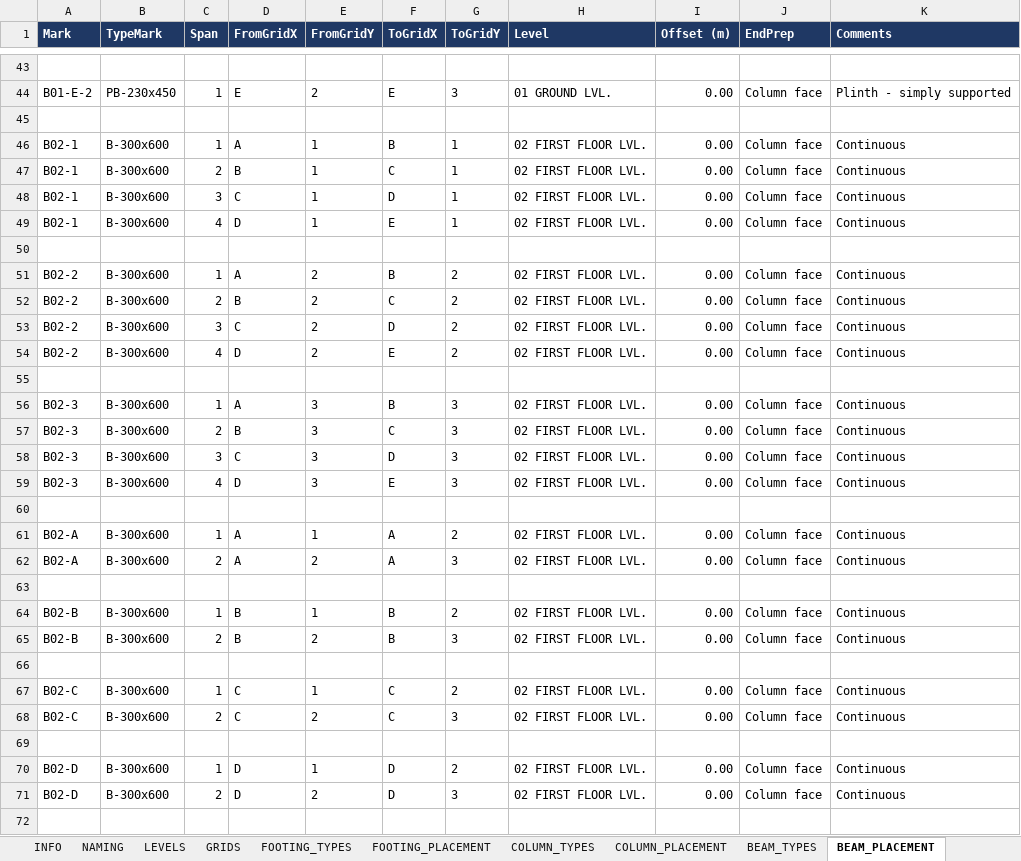
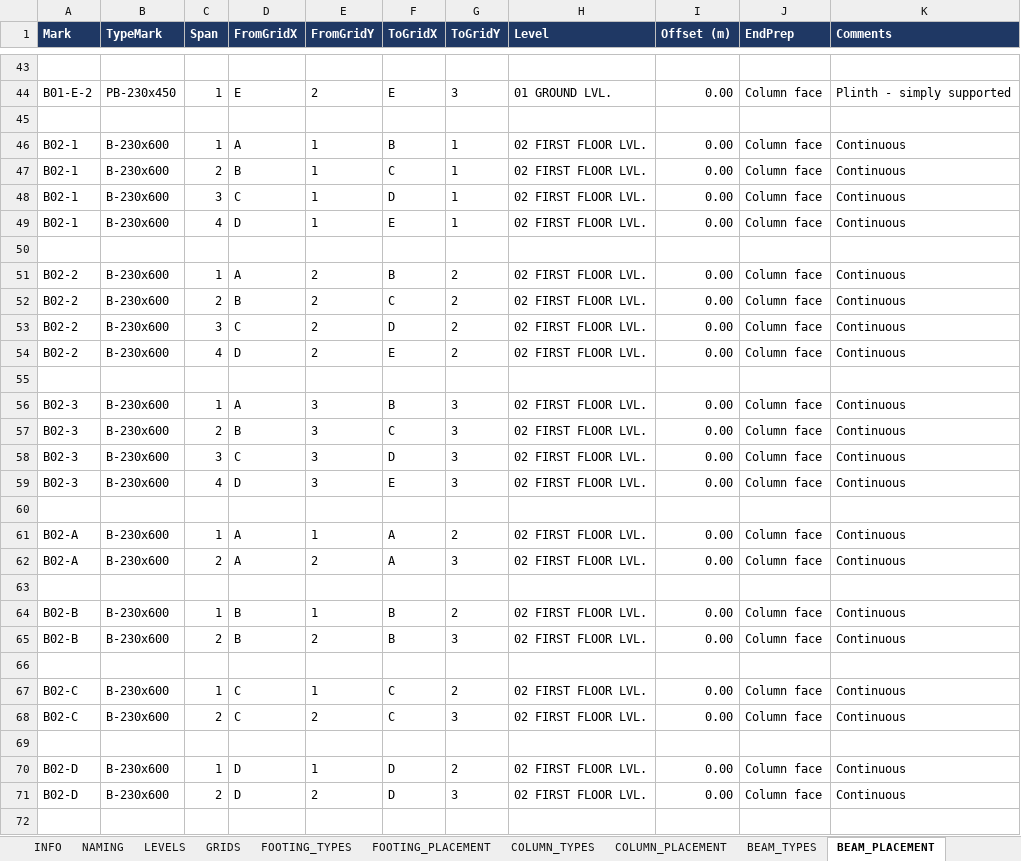
Before and after one commit to Zxaidman/AnnoGeeToolkit, an Excel workbook: bridge/excel/AnonGee_Sample_Project.xlsm, sheet BEAM_PLACEMENT, drawn as a sheet; only a part is shown, gaps mark what is left out; values as stored, in another font and other column widths than the file's, no borders; the diff covers the shown part only; the diff names each change by its address in the sheet, - before the commit and + after, or states it on an @@ line.

```diff
--- a/bridge/excel/AnonGee_Sample_Project.xlsm (sheet BEAM_PLACEMENT)
+++ b/bridge/excel/AnonGee_Sample_Project.xlsm (sheet BEAM_PLACEMENT)
-B46:B49 (TypeMark): B-300x600
+B46:B49 (TypeMark): B-230x600
-B51:B54 (TypeMark): B-300x600
+B51:B54 (TypeMark): B-230x600
-B56:B59 (TypeMark): B-300x600
+B56:B59 (TypeMark): B-230x600
-B61:B62 (TypeMark): B-300x600
+B61:B62 (TypeMark): B-230x600
-B64:B65 (TypeMark): B-300x600
+B64:B65 (TypeMark): B-230x600
-B67:B68 (TypeMark): B-300x600
+B67:B68 (TypeMark): B-230x600
-B70:B71 (TypeMark): B-300x600
+B70:B71 (TypeMark): B-230x600
```
Also changed, not shown: 90 edited cells elsewhere in this sheet, sheet LOG, sheet CONTROL, sheet NAMING, sheet BEAM_TYPES, other sheet tabs, charts or pictures.
